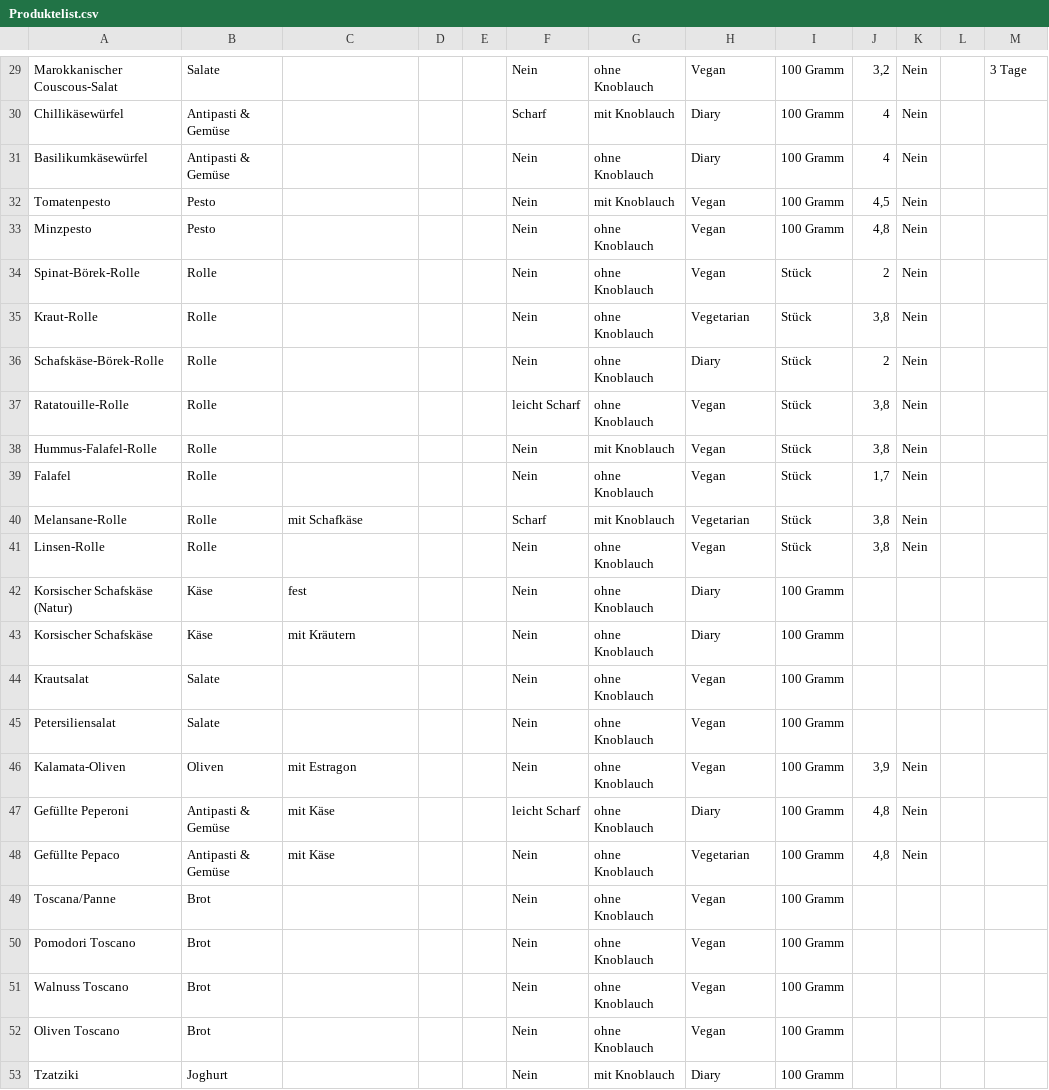
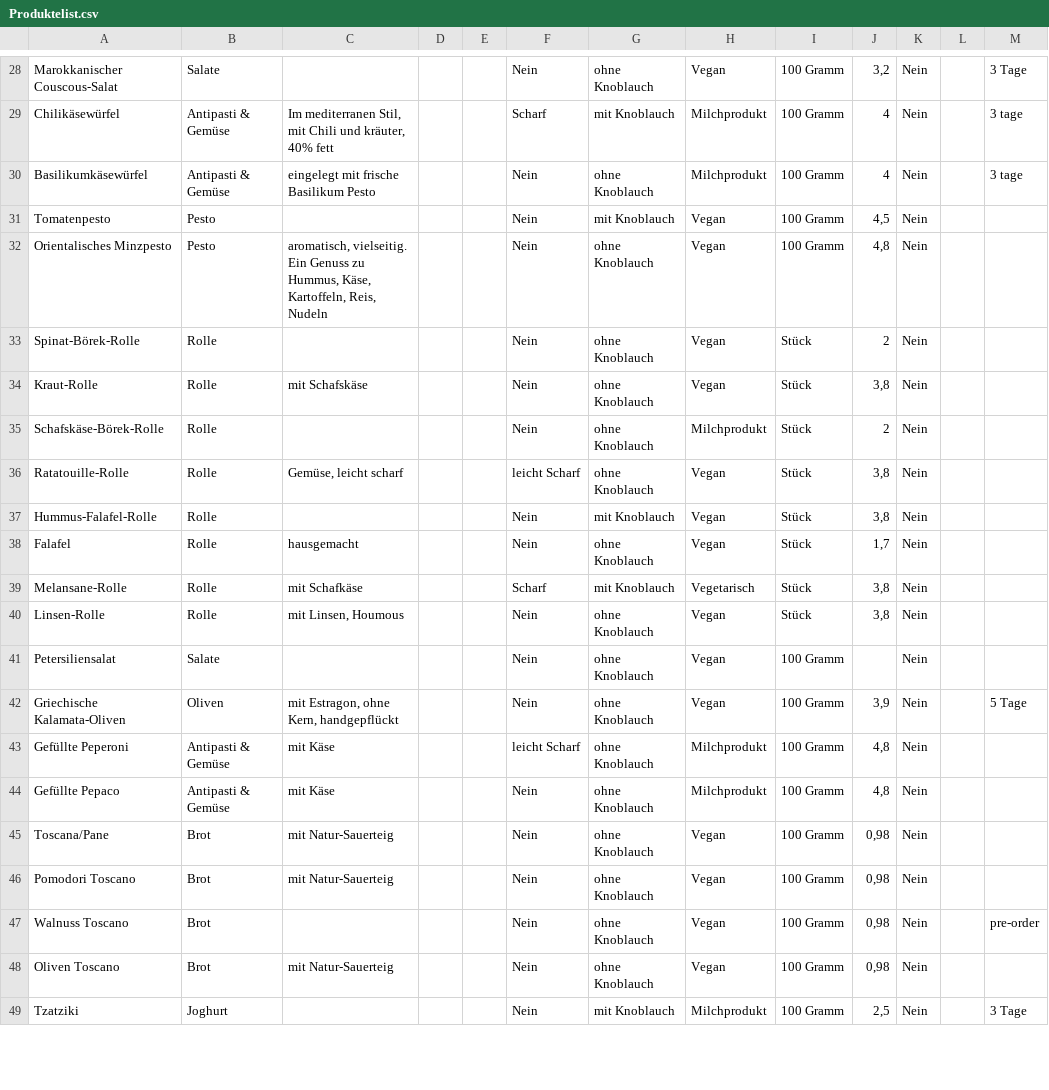
Before and after one commit to th-trang/nazaris-feinkost, a CSV file: functions/product-list/Produktelist.csv, drawn as a sheet; only a part is shown, gaps mark what is left out; removed rows and columns are numbered as before the commit, all else as after; the diff covers the shown part only; the diff names each change by its address in the sheet, - before the commit and + after, or states it on an @@ line.

```diff
--- a/functions/product-list/Produktelist.csv
+++ b/functions/product-list/Produktelist.csv
-A29: Chillikäsewürfel
+A29: Chilikäsewürfel
-C29: (empty)
+C29: Im mediterranen Stil, mit Chili und kräuter, 40% fett
-H29:H30: Diary
+H29:H30: Milchprodukt
-M29:M30: (empty)
+M29:M30: 3 tage
-C30: (empty)
+C30: eingelegt mit frische Basilikum Pesto
-A32: Minzpesto
+A32: Orientalisches Minzpesto
-C32: (empty)
+C32: aromatisch, vielseitig. Ein Genuss zu Hummus, Käse, Kartoffeln, Reis, Nudeln
-C34: (empty)
+C34: mit Schafskäse
-H34: Vegetarian
+H34: Vegan
-H35: Diary
+H35: Milchprodukt
-C36: (empty)
+C36: Gemüse, leicht scharf
-C38: (empty)
+C38: hausgemacht
-H39: Vegetarian
+H39: Vegetarisch
-C40: (empty)
+C40: mit Linsen, Houmous
-row 42: Korsischer Schafskäse (Natur) | Käse | fest |  |  | Nein | ohne Knoblauch | Diary | 100 Gramm
-row 43: Korsischer Schafskäse | Käse | mit Kräutern |  |  | Nein | ohne Knoblauch | Diary | 100 Gramm
-row 44: Krautsalat | Salate |  |  |  | Nein | ohne Knoblauch | Vegan | 100 Gramm
-K41: (empty)
+K41: Nein
-A42: Kalamata-Oliven
+A42: Griechische Kalamata-Oliven
-C42: mit Estragon
+C42: mit Estragon, ohne Kern, handgepflückt
-M42: (empty)
+M42: 5 Tage
-H43: Diary
+H43: Milchprodukt
-H44: Vegetarian
+H44: Milchprodukt
-A45: Toscana/Panne
+A45: Toscana/Pane
-C45:C46: (empty)
+C45:C46: mit Natur-Sauerteig
-J45:J48: (empty)
+J45:J48: 0,98
-K45:K49: (empty)
+K45:K49: Nein
-M47: (empty)
+M47: pre-order
-C48: (empty)
+C48: mit Natur-Sauerteig
-H49: Diary
+H49: Milchprodukt
-J49: (empty)
+J49: 2,5
-M49: (empty)
+M49: 3 Tage
```
Also changed, not shown: 3 added rows, 1 removed row and 86 edited cells elsewhere in this file, 22 other files.
